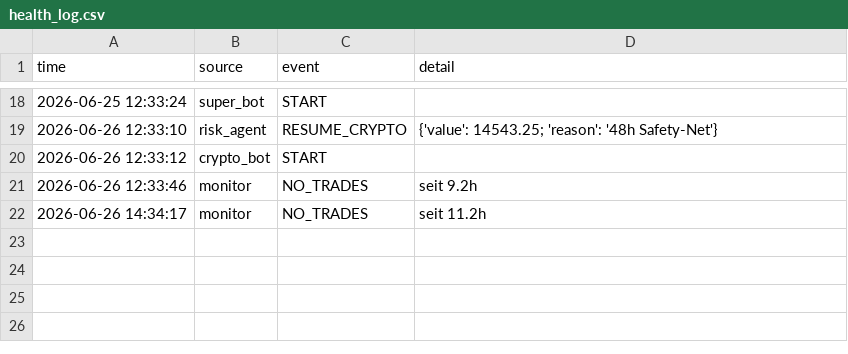
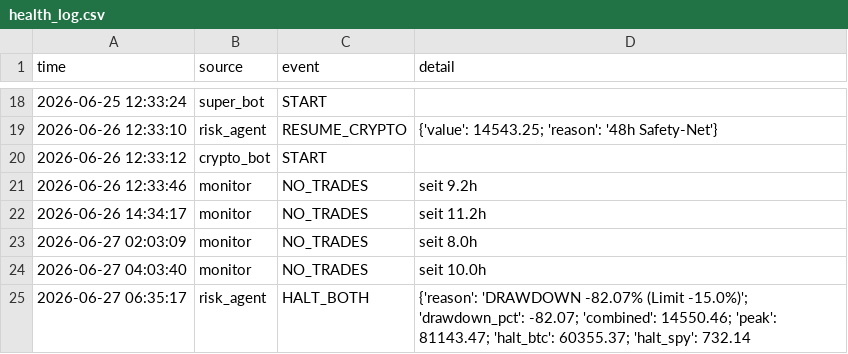
Before and after one commit to Andreasc1982/Traiding-bot, a CSV file: agents/health_log.csv, drawn as a sheet; only a part is shown, gaps mark what is left out; the diff names each change by its address in the sheet, - before the commit and + after, or states it on an @@ line.

```diff
--- a/agents/health_log.csv
+++ b/agents/health_log.csv
+row 23: 2026-06-27 02:03:09 | monitor | NO_TRADES | seit 8.0h
+row 24: 2026-06-27 04:03:40 | monitor | NO_TRADES | seit 10.0h
+row 25: 2026-06-27 06:35:17 | risk_agent | HALT_BOTH | {'reason': 'DRAWDOWN -82.07% (Limit -15.0%)'; 'drawdown_pct': -82.07; 'combined': 14550.46; 'peak': 81143.47; 'halt_btc': 60355.37; 'halt_spy': 732.14
```
Also changed, not shown: agents/equity_history.csv, 11 other files.
